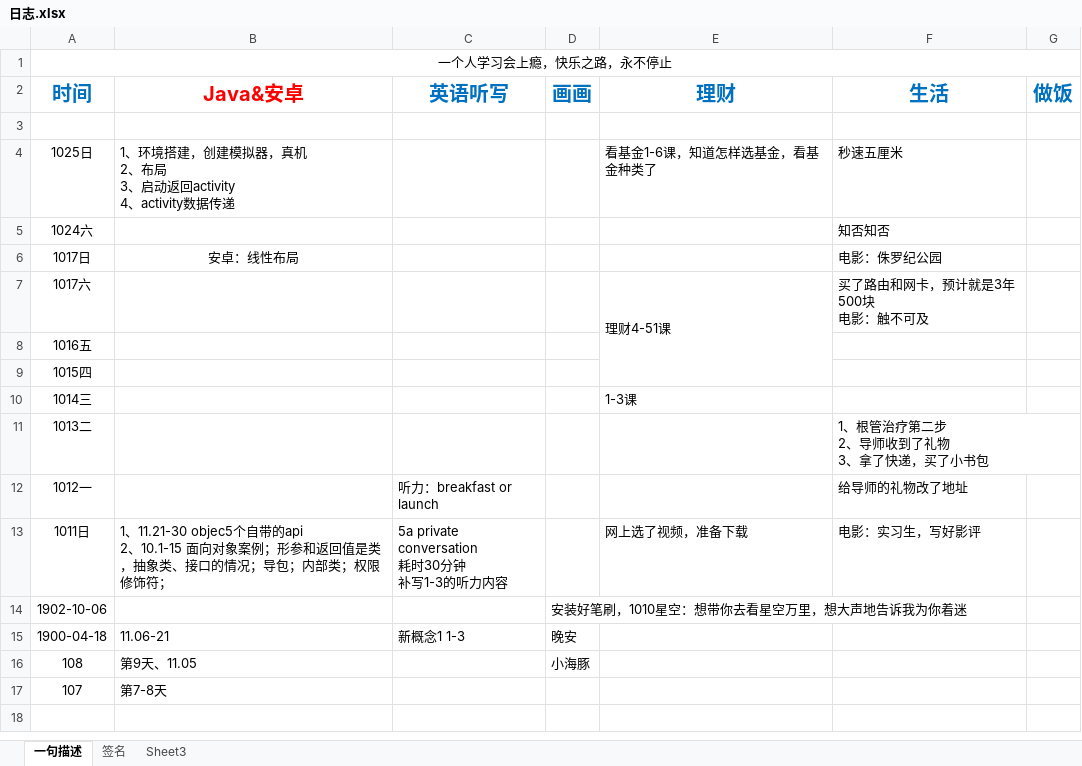
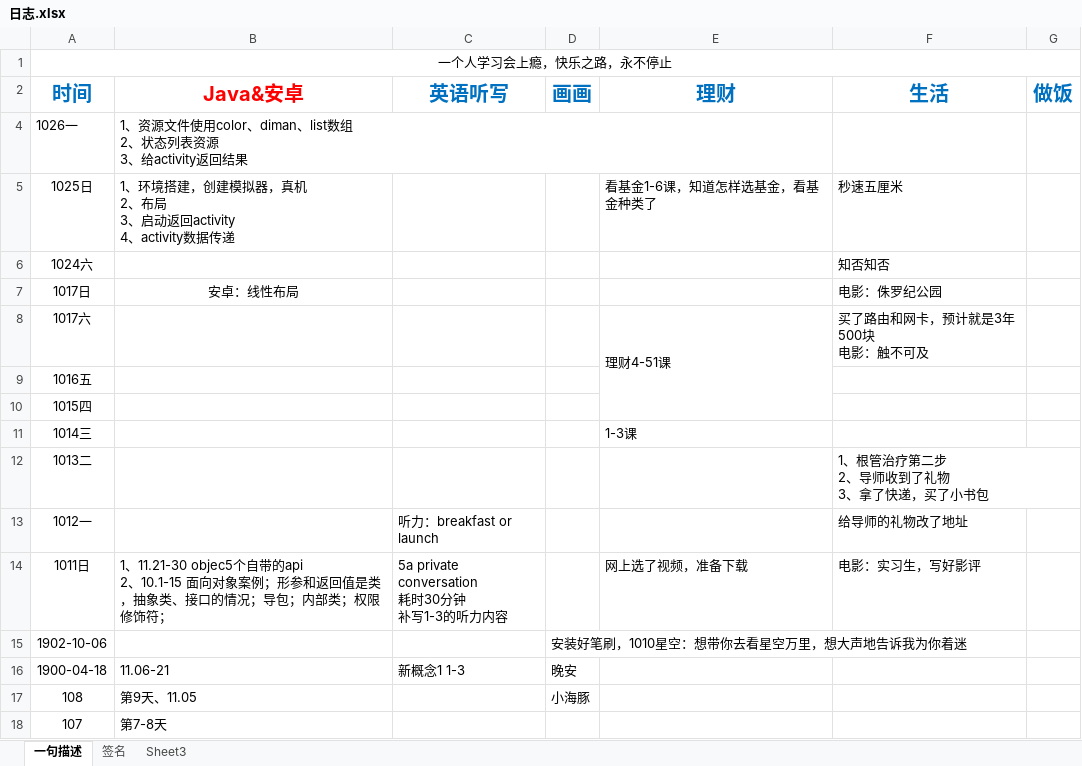
Before and after one commit to xinjing2016/moving, an Excel workbook: 日志.xlsx, sheet 一句描述, drawn as a sheet; values as stored, in another font and other column widths than the file's, no borders; addresses are those after the commit; ↵ is a line break in a cell; the diff names each change by its address in the sheet, - before the commit and + after, or states it on an @@ line.

```diff
--- a/日志.xlsx (sheet 一句描述)
+++ b/日志.xlsx (sheet 一句描述)
-row 4: (empty)
+row 4: 1026一 | 1、资源文件使用color、diman、list数组 ↵ 2、状态列表资源 ↵ 3、给activity返回结果
```
Also changed, not shown: 2 other files.
